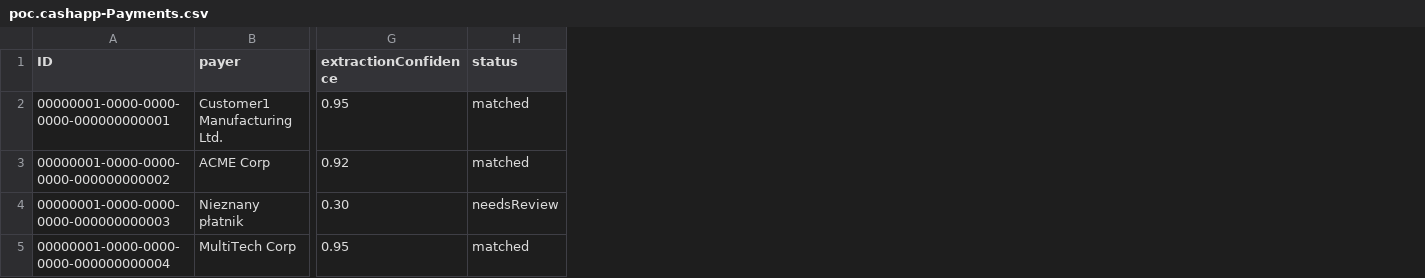
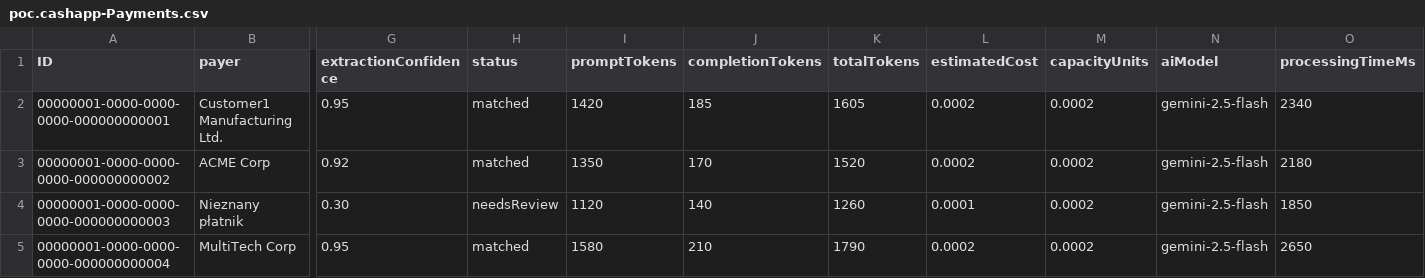
Before and after one commit to patrykSzydlowski-capgemini/agentic_cash_app, a CSV file: db/data/poc.cashapp-Payments.csv, drawn as a sheet; only a part is shown, gaps mark what is left out; the diff names each change by its address in the sheet, - before the commit and + after, or states it on an @@ line.

Commit message:
feat: AI analytics dashboard, confidence guardrails, permanent AI/S4 activation and direct upload support

```diff
--- a/db/data/poc.cashapp-Payments.csv
+++ b/db/data/poc.cashapp-Payments.csv
+column I (promptTokens), rows 2-5: 1420 | 1350 | 1120 | 1580
+column J (completionTokens), rows 2-5: 185 | 170 | 140 | 210
+column K (totalTokens), rows 2-5: 1605 | 1520 | 1260 | 1790
+column L (estimatedCost), rows 2-5: 0.0002 | 0.0002 | 0.0001 | 0.0002
+column M (capacityUnits), rows 2-5: all 0.0002
+column N (aiModel), rows 2-5: all gemini-2.5-flash
+column O (processingTimeMs), rows 2-5: 2340 | 2180 | 1850 | 2650
```
Also changed, not shown: 30 other files.
